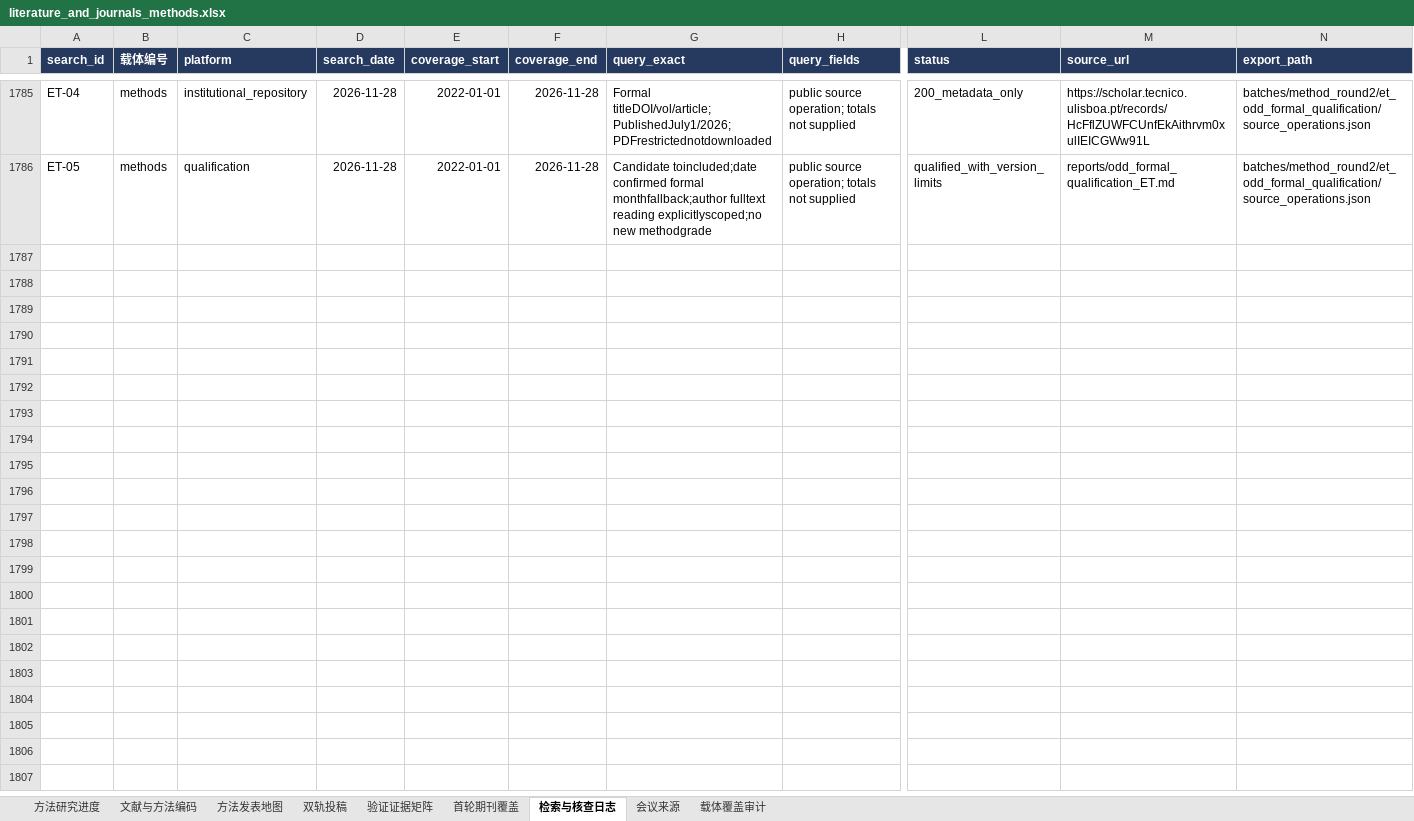
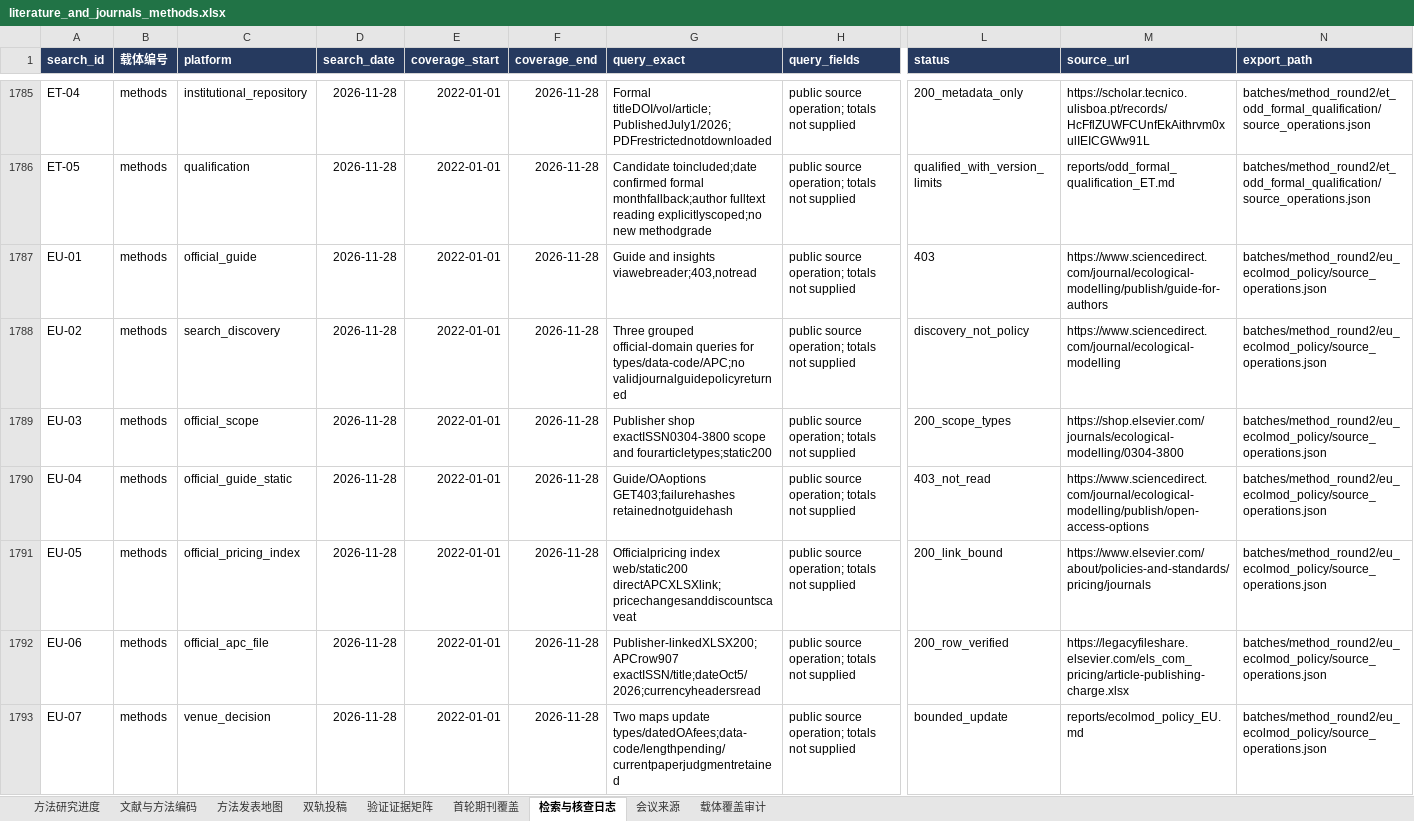
Before and after one commit to BNU-CCR/Agent-EX, an Excel workbook: literature-review/exports/literature_and_journals_methods.xlsx, sheet 检索与核查日志, drawn as a sheet; only a part is shown, gaps mark what is left out; values as stored, in another font and other column widths than the file's, no borders; rows hold the shown columns only; the diff names each change by its address in the sheet, - before the commit and + after, or states it on an @@ line.

Commit message:
Verify Ecological Modelling article types and dated official APC

```diff
--- a/literature-review/exports/literature_and_journals_methods.xlsx (sheet 检索与核查日志)
+++ b/literature-review/exports/literature_and_journals_methods.xlsx (sheet 检索与核查日志)
+row 1787: EU-01 | methods | official_guide | 2026-11-28 | 2022-01-01 | 2026-11-28 | Guide and insights viawebreader;403,notread | public source operation; totals not supplied | 403 | https://www.sciencedirect.com/journal/ecological-modelling/publish/guide-for-authors | batches/method_round2/eu_ecolmod_policy/source_operations.json
+row 1788: EU-02 | methods | search_discovery | 2026-11-28 | 2022-01-01 | 2026-11-28 | Three grouped official-domain queries for types/data-code/APC;no validjournalguidepolicyreturned | public source operation; totals not supplied | discovery_not_policy | https://www.sciencedirect.com/journal/ecological-modelling | batches/method_round2/eu_ecolmod_policy/source_operations.json
+row 1789: EU-03 | methods | official_scope | 2026-11-28 | 2022-01-01 | 2026-11-28 | Publisher shop exactISSN0304-3800 scope and fourarticletypes;static200 | public source operation; totals not supplied | 200_scope_types | https://shop.elsevier.com/journals/ecological-modelling/0304-3800 | batches/method_round2/eu_ecolmod_policy/source_operations.json
+row 1790: EU-04 | methods | official_guide_static | 2026-11-28 | 2022-01-01 | 2026-11-28 | Guide/OAoptions GET403;failurehashes retainednotguidehash | public source operation; totals not supplied | 403_not_read | https://www.sciencedirect.com/journal/ecological-modelling/publish/open-access-options | batches/method_round2/eu_ecolmod_policy/source_operations.json
+row 1791: EU-05 | methods | official_pricing_index | 2026-11-28 | 2022-01-01 | 2026-11-28 | Officialpricing index web/static200 directAPCXLSXlink;pricechangesanddiscountscaveat | public source operation; totals not supplied | 200_link_bound | https://www.elsevier.com/about/policies-and-standards/pricing/journals | batches/method_round2/eu_ecolmod_policy/source_operations.json
+row 1792: EU-06 | methods | official_apc_file | 2026-11-28 | 2022-01-01 | 2026-11-28 | Publisher-linkedXLSX200;APCrow907 exactISSN/title;dateOct5/2026;currencyheadersread | public source operation; totals not supplied | 200_row_verified | https://legacyfileshare.elsevier.com/els_com_pricing/article-publishing-charge.xlsx | batches/method_round2/eu_ecolmod_policy/source_operations.json
+row 1793: EU-07 | methods | venue_decision | 2026-11-28 | 2022-01-01 | 2026-11-28 | Two maps update types/datedOAfees;data-code/lengthpending/currentpaperjudgmentretained | public source operation; totals not supplied | bounded_update | reports/ecolmod_policy_EU.md | batches/method_round2/eu_ecolmod_policy/source_operations.json
```
Also changed, not shown: sheet 双轨投稿, sheet 方法发表地图, 18 other files.
